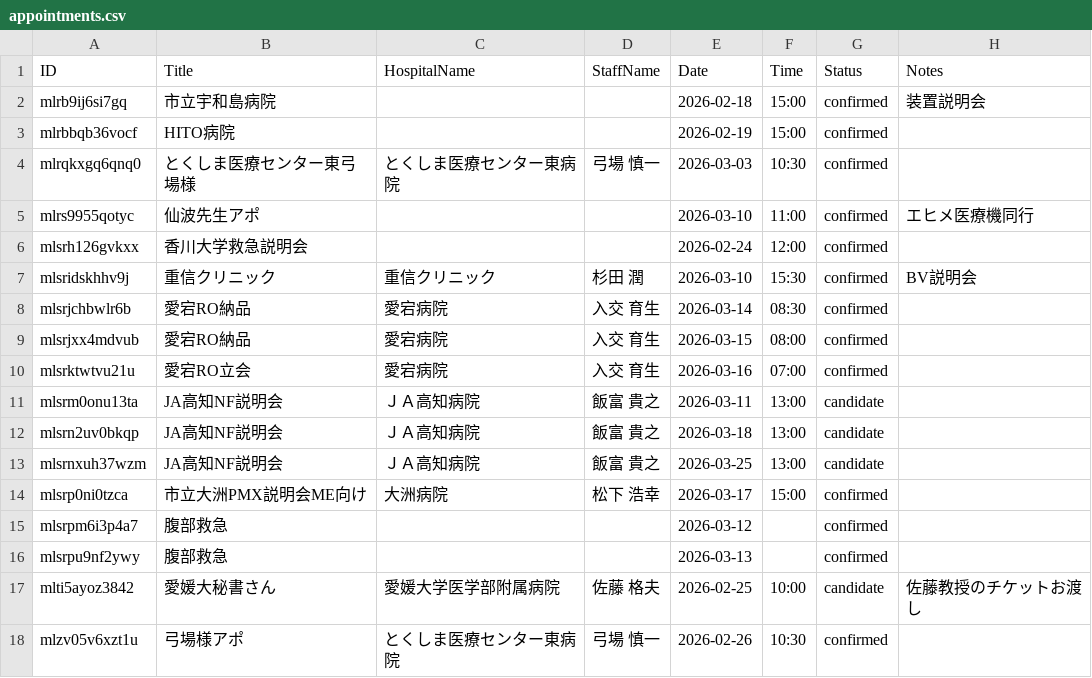
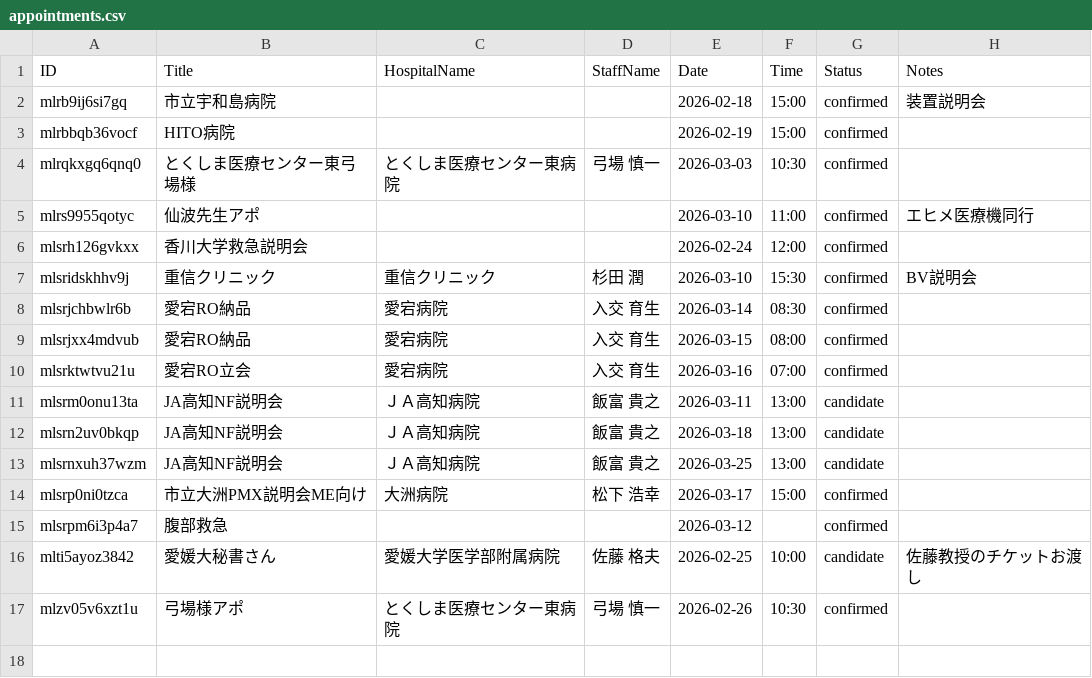
Before and after one commit to namishi9999-dot/hospital-manager, a CSV file: appointments.csv, drawn as a sheet; the diff names each change by its address in the sheet, - before the commit and + after, or states it on an @@ line.

Commit message:
Update appointments.csv

```diff
--- a/appointments.csv
+++ b/appointments.csv
-row 16: mlsrpu9nf2ywy | 腹部救急 |  |  | 2026-03-13 |  | confirmed
```
